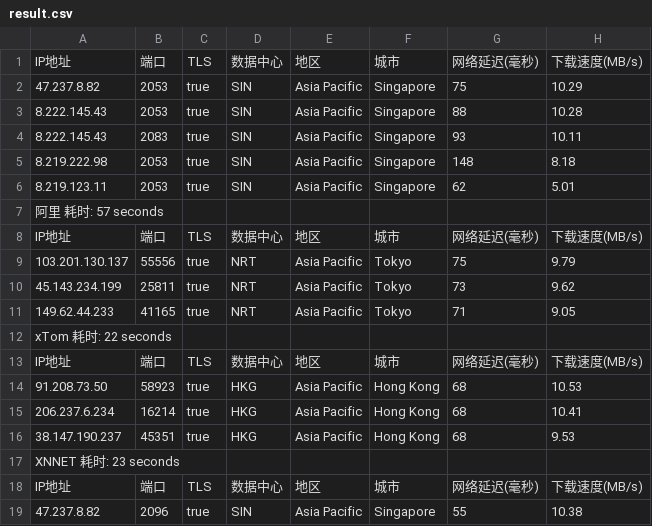
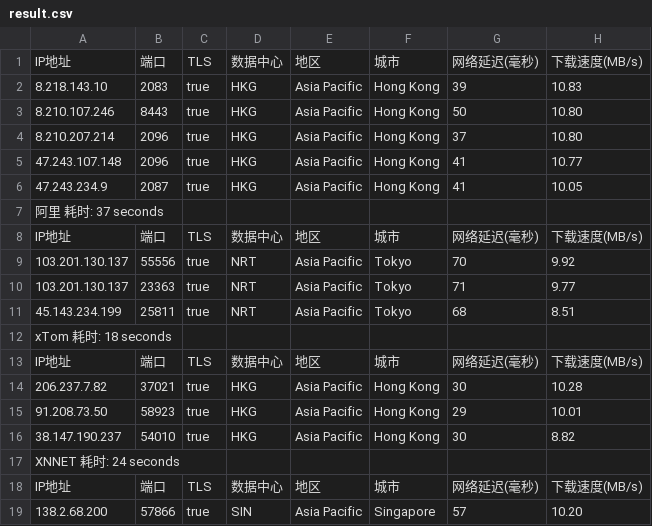
Before and after one commit to fatkun/bestcf, a CSV file: output/result.csv, drawn as a sheet; only a part is shown; removed rows and columns are numbered as before the commit, all else as after; the diff covers the shown part only; the diff names each change by its address in the sheet, - before the commit and + after, or states it on an @@ line.

```diff
--- a/output/result.csv
+++ b/output/result.csv
-row 2: 47.237.8.82 | 2053 | true | SIN | Asia Pacific | Singapore | 75 | 10.29
-row 3: 8.222.145.43 | 2053 | true | SIN | Asia Pacific | Singapore | 88 | 10.28
-row 4: 8.222.145.43 | 2083 | true | SIN | Asia Pacific | Singapore | 93 | 10.11
-row 5: 8.219.222.98 | 2053 | true | SIN | Asia Pacific | Singapore | 148 | 8.18
-row 6: 8.219.123.11 | 2053 | true | SIN | Asia Pacific | Singapore | 62 | 5.01
+row 2: 8.218.143.10 | 2083 | true | HKG | Asia Pacific | Hong Kong | 39 | 10.83
+row 3: 8.210.107.246 | 8443 | true | HKG | Asia Pacific | Hong Kong | 50 | 10.80
+row 4: 8.210.207.214 | 2096 | true | HKG | Asia Pacific | Hong Kong | 37 | 10.80
+row 5: 47.243.107.148 | 2096 | true | HKG | Asia Pacific | Hong Kong | 41 | 10.77
+row 6: 47.243.234.9 | 2087 | true | HKG | Asia Pacific | Hong Kong | 41 | 10.05
-A7: 阿里 耗时: 57 seconds
+A7: 阿里 耗时: 37 seconds
-G9: 75
+G9: 70
-H9: 9.79
+H9: 9.92
+row 10: 103.201.130.137 | 23363 | true | NRT | Asia Pacific | Tokyo | 71 | 9.77
-G11: 73
+G11: 68
-H11: 9.62
+H11: 8.51
-row 11: 149.62.44.233 | 41165 | true | NRT | Asia Pacific | Tokyo | 71 | 9.05
-A12: xTom 耗时: 22 seconds
+A12: xTom 耗时: 18 seconds
+row 14: 206.237.7.82 | 37021 | true | HKG | Asia Pacific | Hong Kong | 30 | 10.28
-G15: 68
+G15: 29
-H15: 10.53
+H15: 10.01
-row 15: 206.237.6.234 | 16214 | true | HKG | Asia Pacific | Hong Kong | 68 | 10.41
-B16: 45351
+B16: 54010
-G16: 68
+G16: 30
-H16: 9.53
+H16: 8.82
-A17: XNNET 耗时: 23 seconds
+A17: XNNET 耗时: 24 seconds
-A19: 47.237.8.82
+A19: 138.2.68.200
-B19: 2096
+B19: 57866
-G19: 55
+G19: 57
-H19: 10.38
+H19: 10.20
```
Also changed, not shown: 2 added rows, 2 removed rows and 35 edited cells elsewhere in this file, 1 other file.
